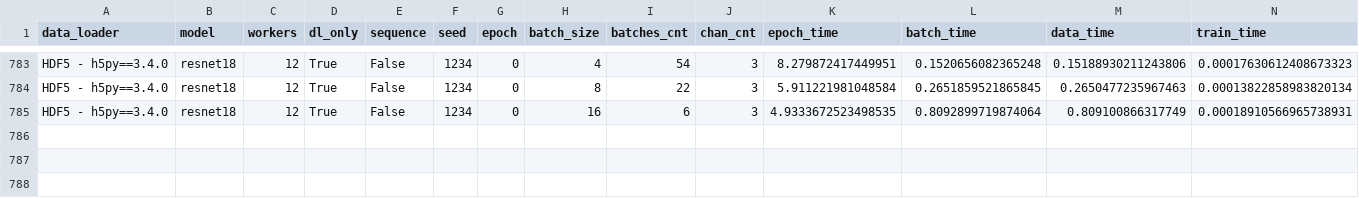
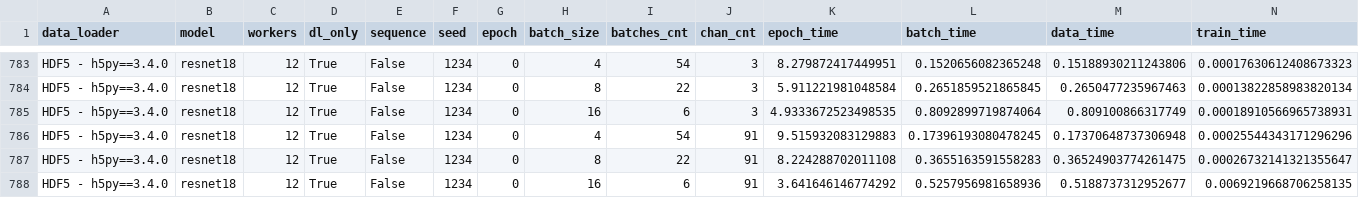
Before and after one commit to satyaog/Benzina_bench, a CSV file: results/dn-a001/hdf5_drd_measures.csv, drawn as a sheet; only a part is shown, gaps mark what is left out; rows hold the shown columns only; the diff names each change by its address in the sheet, - before the commit and + after, or states it on an @@ line.

```diff
--- a/results/dn-a001/hdf5_drd_measures.csv
+++ b/results/dn-a001/hdf5_drd_measures.csv
+row 786: HDF5 - h5py==3.4.0 | resnet18 | 12 | True | False | 1234 | 0 | 4 | 54 | 91 | 9.515932083129883 | 0.17396193080478245 | 0.17370648737306948 | 0.00025544343171296296
+row 787: HDF5 - h5py==3.4.0 | resnet18 | 12 | True | False | 1234 | 0 | 8 | 22 | 91 | 8.224288702011108 | 0.3655163591558283 | 0.36524903774261475 | 0.00026732141321355647
+row 788: HDF5 - h5py==3.4.0 | resnet18 | 12 | True | False | 1234 | 0 | 16 | 6 | 91 | 3.641646146774292 | 0.5257956981658936 | 0.5188737312952677 | 0.0069219668706258135
```
Also changed, not shown: results/dn-a001/bcachefs_drd_measures.csv, 1 other file.
